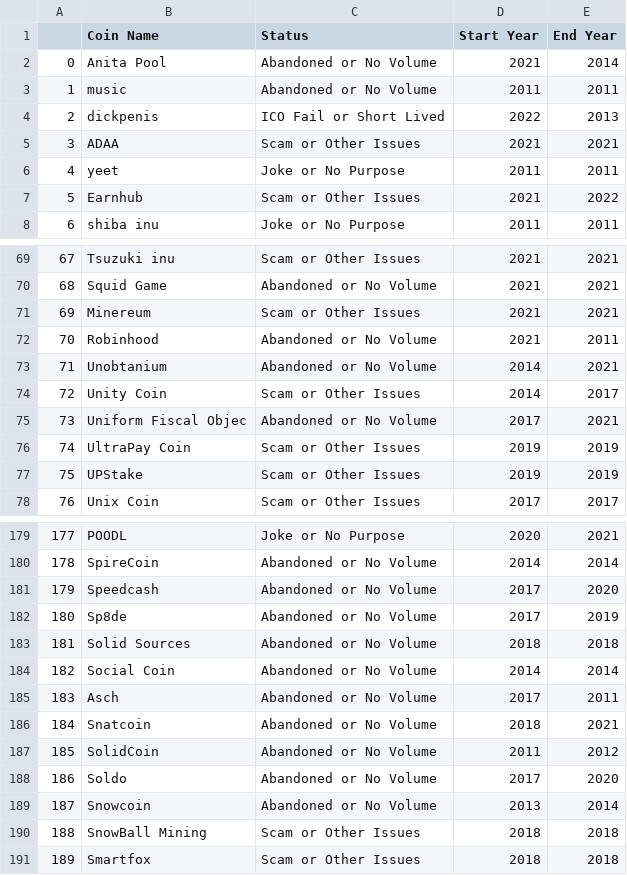
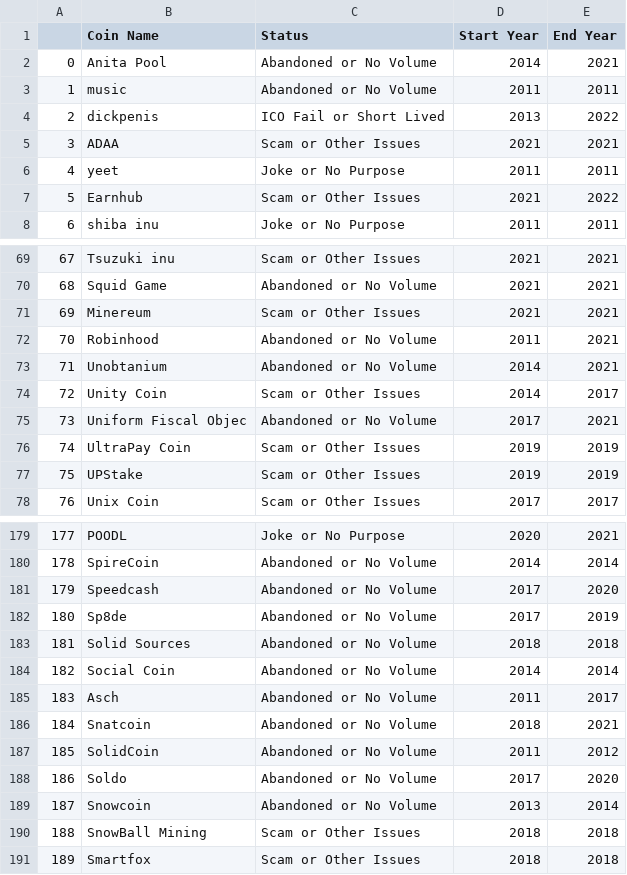
Before and after one commit to vanessapigwin/Dead-Coins, a CSV file: coinopsy_cleaned.csv, drawn as a sheet; only a part is shown, gaps mark what is left out.

Commit message:
Add files via upload
swap values where start date > end date (coinopsy typo)

```diff
--- a/coinopsy_cleaned.csv
+++ b/coinopsy_cleaned.csv
@@ -1,5 +1,5 @@
 ,Coin Name,Status,Start Year,End Year
-0,Anita Pool,Abandoned or No Volume,2021,2014
+0,Anita Pool,Abandoned or No Volume,2014,2021
 1,music,Abandoned or No Volume,2011,2011
-2,dickpenis,ICO Fail or Short Lived,2022,2013
+2,dickpenis,ICO Fail or Short Lived,2013,2022
 3,ADAA,Scam or Other Issues,2021,2021
@@ -71,3 +71,3 @@
 69,Minereum,Scam or Other Issues,2021,2021
-70,Robinhood,Abandoned or No Volume,2021,2011
+70,Robinhood,Abandoned or No Volume,2011,2021
 71,Unobtanium,Abandoned or No Volume,2014,2021
@@ -184,3 +184,3 @@
 182,Social Coin,Abandoned or No Volume,2014,2014
-183,Asch,Abandoned or No Volume,2017,2011
+183,Asch,Abandoned or No Volume,2011,2017
 184,Snatcoin,Abandoned or No Volume,2018,2021
```
Also changed, not shown: 1 other file.
